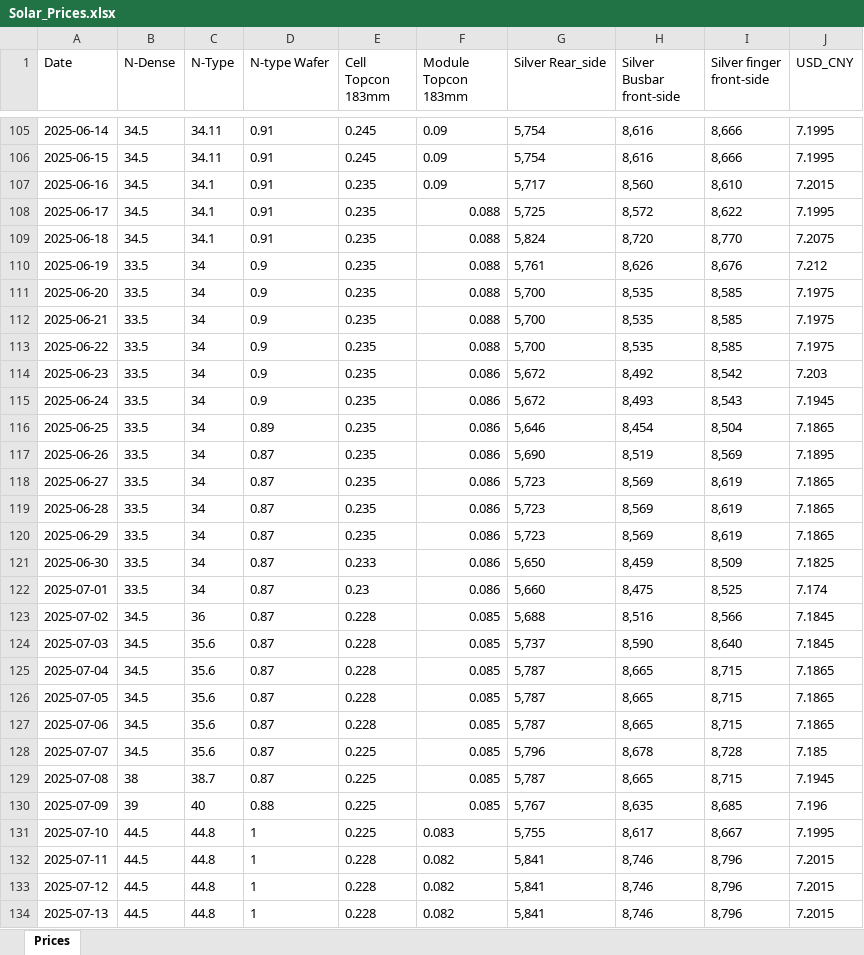
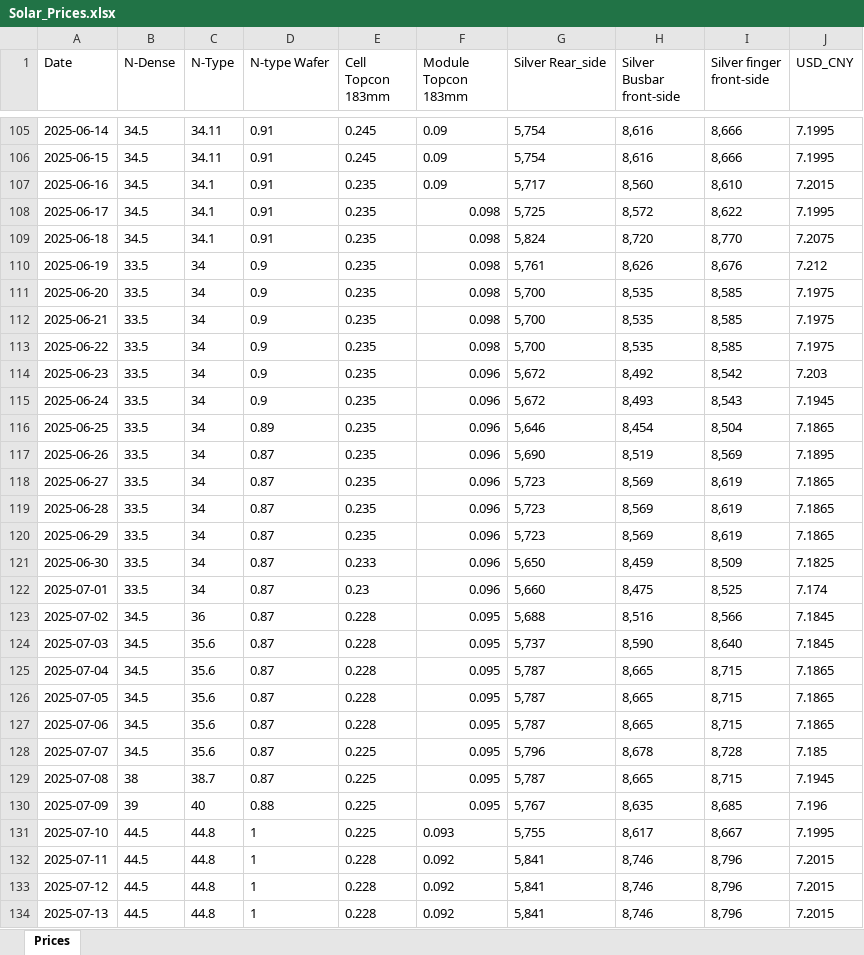
Before and after one commit to BoutahirYassine/Anticipation-of-Raw-Material-Prices, an Excel workbook: DataBI/SMM/Solar_Prices.xlsx, sheet Prices, drawn as a sheet; only a part is shown, gaps mark what is left out; values as stored, in another font and other column widths than the file's, no borders; the diff covers the shown part only; the diff names each change by its address in the sheet, - before the commit and + after, or states it on an @@ line.

Commit message:
update solar prices

```diff
--- a/DataBI/SMM/Solar_Prices.xlsx (sheet Prices)
+++ b/DataBI/SMM/Solar_Prices.xlsx (sheet Prices)
-F108:F113 (Module Topcon 183mm): 0.088
+F108:F113 (Module Topcon 183mm): 0.098
-F114:F122 (Module Topcon 183mm): 0.086
+F114:F122 (Module Topcon 183mm): 0.096
-F123:F130 (Module Topcon 183mm): 0.085
+F123:F130 (Module Topcon 183mm): 0.095
-F131 (Module Topcon 183mm): 0.083
+F131 (Module Topcon 183mm): 0.093
-F132:F134 (Module Topcon 183mm): 0.082
+F132:F134 (Module Topcon 183mm): 0.092
```
Also changed, not shown: 2 edited cells elsewhere in this sheet.
